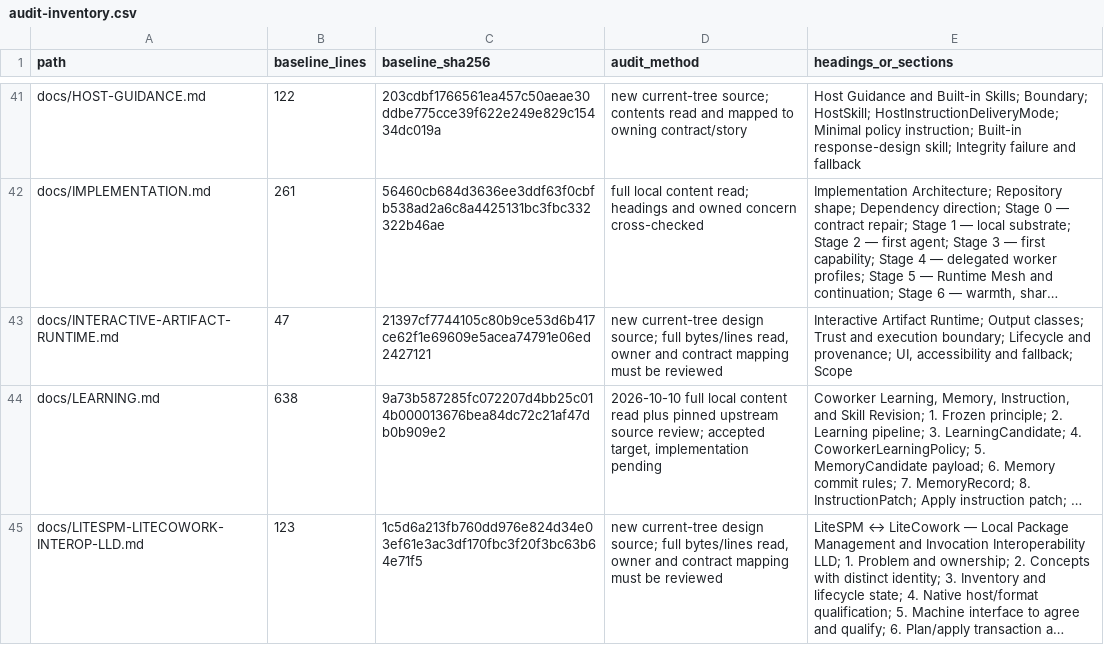
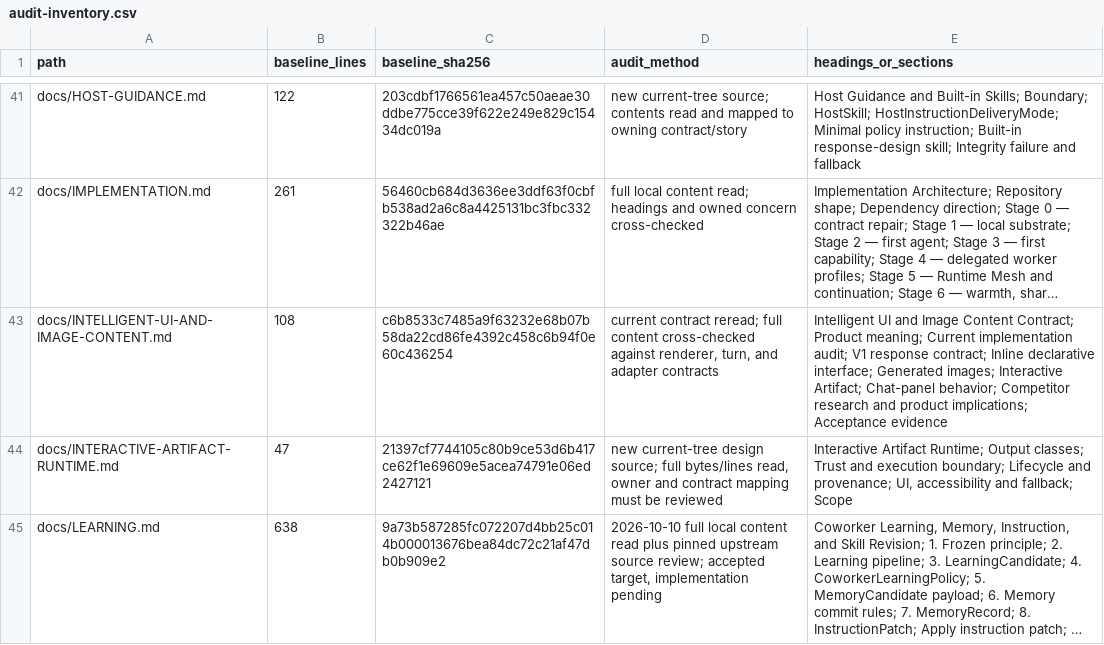
Before and after one commit to sarv-projects/litecowork, a CSV file: implementation/audit-inventory.csv, drawn as a sheet; only a part is shown, gaps mark what is left out; the shorter side is filled out with more unchanged rows; long unchanged cells end in …; the diff names each change by its address in the sheet, - before the commit and + after, or states it on an @@ line.

```diff
--- a/implementation/audit-inventory.csv
+++ b/implementation/audit-inventory.csv
+row 43: docs/INTELLIGENT-UI-AND-IMAGE-CONTENT.md | 108 | c6b8533c7485a9f63232e68b07b58da22cd86fe4392c458c6b94f0e60c436254 | current contract reread; full content cross-checked against renderer, turn, and adapter contracts | Intelligent UI and Image Content Contract; Product meaning; Current implementation audit; V1 response contract; Inline declarative interface; Generated images; Interactive Artifact; Chat-panel behavior; Competitor research and product implications; Acceptance evidence
```
Also changed, not shown: 27 other files.
